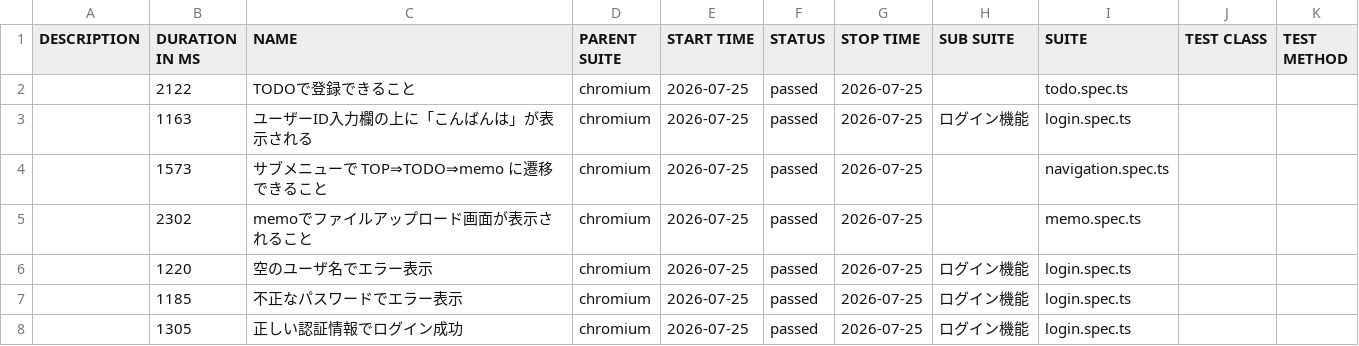
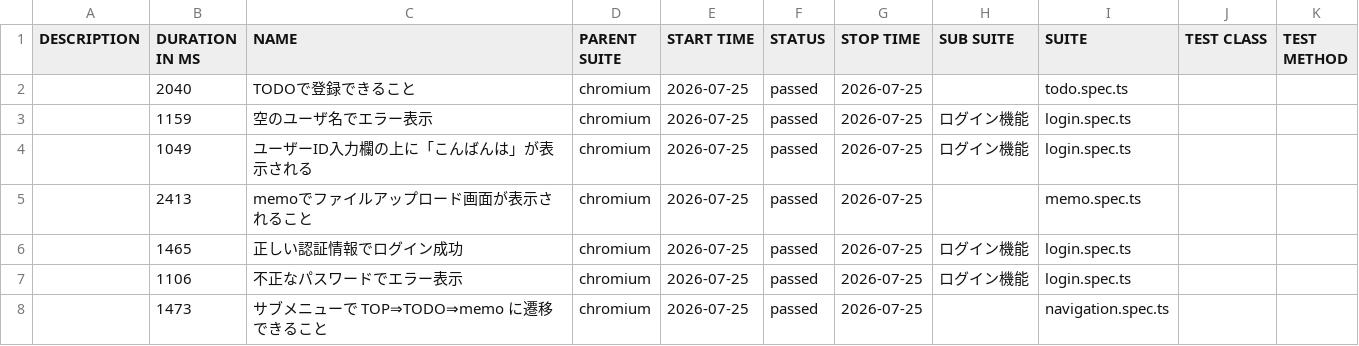
Before and after one commit to cocomomojo/test_app, a CSV file: allure/data/suites.csv, drawn as a sheet.

```diff
--- a/allure/data/suites.csv
+++ b/allure/data/suites.csv
@@ -1,8 +1,8 @@
 "DESCRIPTION","DURATION IN MS","NAME","PARENT SUITE","START TIME","STATUS","STOP TIME","SUB SUITE","SUITE","TEST CLASS","TEST METHOD"
-"","2122","TODOで登録できること","chromium","2026-07-25","passed","2026-07-25","","todo.spec.ts","",""
-"","1163","ユーザーID入力欄の上に「こんばんは」が表示される","chromium","2026-07-25","passed","2026-07-25","ログイン機能","login.spec.ts","",""
-"","1573","サブメニューで TOP⇒TODO⇒memo に遷移できること","chromium","2026-07-25","passed","2026-07-25","","navigation.spec.ts","",""
-"","2302","memoでファイルアップロード画面が表示されること","chromium","2026-07-25","passed","2026-07-25","","memo.spec.ts","",""
-"","1220","空のユーザ名でエラー表示","chromium","2026-07-25","passed","2026-07-25","ログイン機能","login.spec.ts","",""
-"","1185","不正なパスワードでエラー表示","chromium","2026-07-25","passed","2026-07-25","ログイン機能","login.spec.ts","",""
-"","1305","正しい認証情報でログイン成功","chromium","2026-07-25","passed","2026-07-25","ログイン機能","login.spec.ts","",""
+"","2040","TODOで登録できること","chromium","2026-07-25","passed","2026-07-25","","todo.spec.ts","",""
+"","1159","空のユーザ名でエラー表示","chromium","2026-07-25","passed","2026-07-25","ログイン機能","login.spec.ts","",""
+"","1049","ユーザーID入力欄の上に「こんばんは」が表示される","chromium","2026-07-25","passed","2026-07-25","ログイン機能","login.spec.ts","",""
+"","2413","memoでファイルアップロード画面が表示されること","chromium","2026-07-25","passed","2026-07-25","","memo.spec.ts","",""
+"","1465","正しい認証情報でログイン成功","chromium","2026-07-25","passed","2026-07-25","ログイン機能","login.spec.ts","",""
+"","1106","不正なパスワードでエラー表示","chromium","2026-07-25","passed","2026-07-25","ログイン機能","login.spec.ts","",""
+"","1473","サブメニューで TOP⇒TODO⇒memo に遷移できること","chromium","2026-07-25","passed","2026-07-25","","navigation.spec.ts","",""
```
Also changed, not shown: 21 other files.
